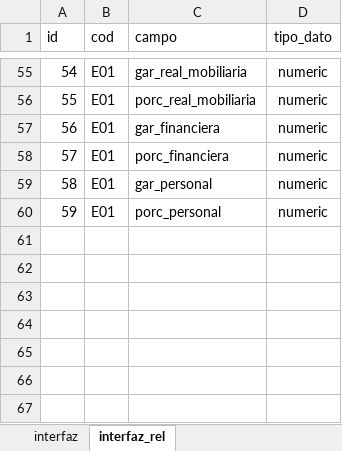
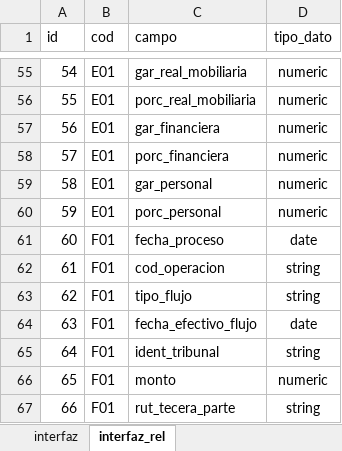
Before and after one commit to Soulcito/finReport, an Excel workbook: contenedores/airflow/mantenedores/interfaz_manager.xlsx, sheet interfaz_rel, drawn as a sheet; only a part is shown, gaps mark what is left out; values as stored, in another font and other column widths than the file's, no borders; the diff names each change by its address in the sheet, - before the commit and + after, or states it on an @@ line.

```diff
--- a/contenedores/airflow/mantenedores/interfaz_manager.xlsx (sheet interfaz_rel)
+++ b/contenedores/airflow/mantenedores/interfaz_manager.xlsx (sheet interfaz_rel)
+row 61: 60 | F01 | fecha_proceso | date
+row 62: 61 | F01 | cod_operacion | string
+row 63: 62 | F01 | tipo_flujo | string
+row 64: 63 | F01 | fecha_efectivo_flujo | date
+row 65: 64 | F01 | ident_tribunal | string
+row 66: 65 | F01 | monto | numeric
+row 67: 66 | F01 | rut_tecera_parte | string
```
Also changed, not shown: sheet interfaz, Analisis/Interfaces/interfaces.xlsx, 5 other files.
